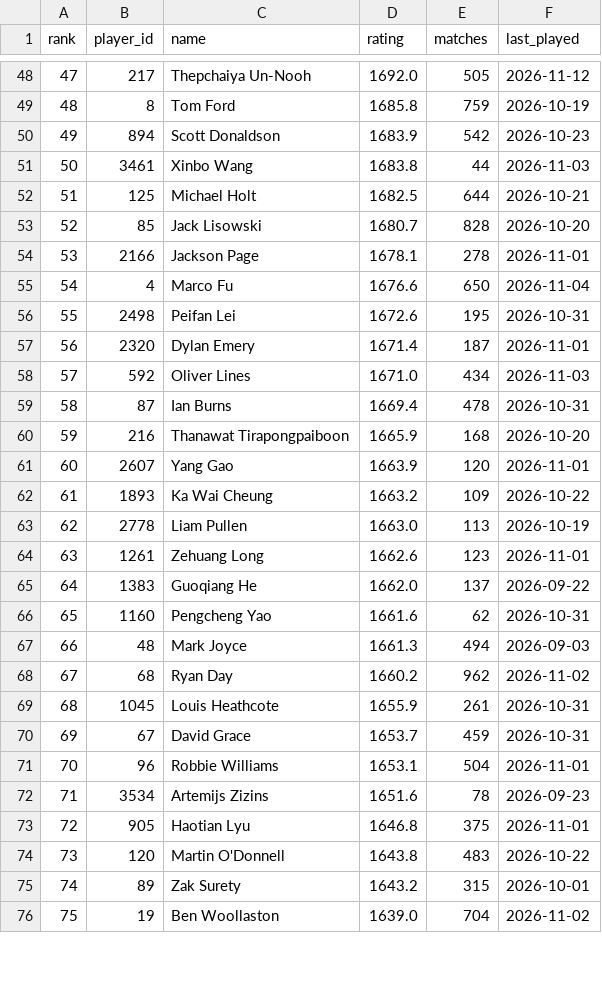
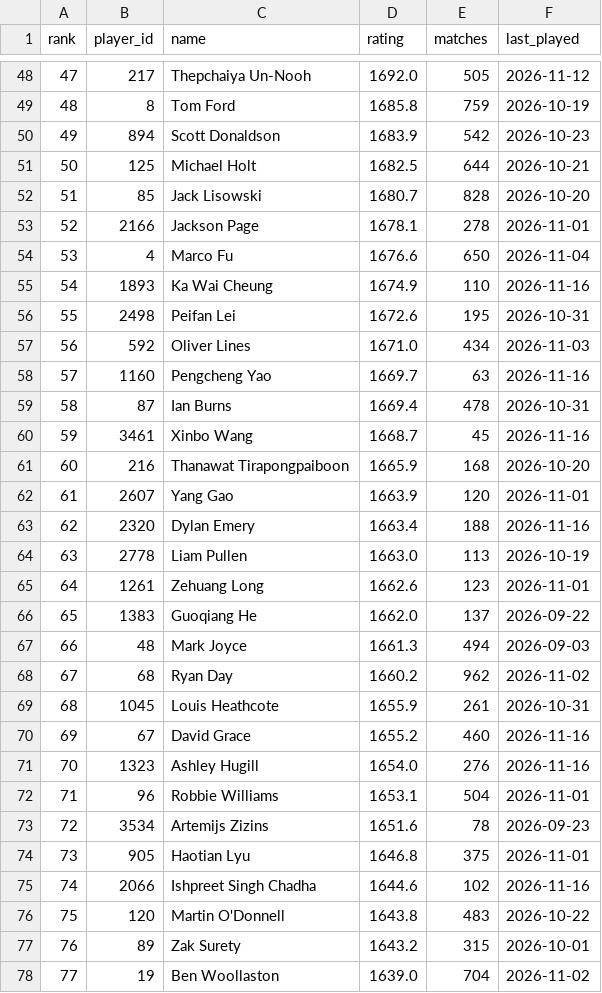
Before and after one commit to Nathan-S2306/snooker-elo, a CSV file: data/ratings.csv, drawn as a sheet; only a part is shown, gaps mark what is left out; removed rows and columns are numbered as before the commit, all else as after; the diff covers the shown part only; the diff names each change by its address in the sheet, - before the commit and + after, or states it on an @@ line.

Commit message:
Update data and ratings

```diff
--- a/data/ratings.csv
+++ b/data/ratings.csv
-row 51: 50 | 3461 | Xinbo Wang | 1683.8 | 44 | 2026-11-03
@@ column A (rank) renumbered between rows 51 and 213 @@
+row 55: 54 | 1893 | Ka Wai Cheung | 1674.9 | 110 | 2026-11-16
-row 57: 56 | 2320 | Dylan Emery | 1671.4 | 187 | 2026-11-01
+row 58: 57 | 1160 | Pengcheng Yao | 1669.7 | 63 | 2026-11-16
+row 60: 59 | 3461 | Xinbo Wang | 1668.7 | 45 | 2026-11-16
-row 62: 61 | 1893 | Ka Wai Cheung | 1663.2 | 109 | 2026-10-22
+row 63: 62 | 2320 | Dylan Emery | 1663.4 | 188 | 2026-11-16
-row 66: 65 | 1160 | Pengcheng Yao | 1661.6 | 62 | 2026-10-31
-D70 (rating): 1653.7
+D70 (rating): 1655.2
-E70 (matches): 459
+E70 (matches): 460
-F70 (last_played): 2026-10-31
+F70 (last_played): 2026-11-16
+row 71: 70 | 1323 | Ashley Hugill | 1654.0 | 276 | 2026-11-16
+row 75: 74 | 2066 | Ishpreet Singh Chadha | 1644.6 | 102 | 2026-11-16
```
Also changed, not shown: 9 added rows, 11 removed rows and 6 edited cells elsewhere in this file, 8 other files.
